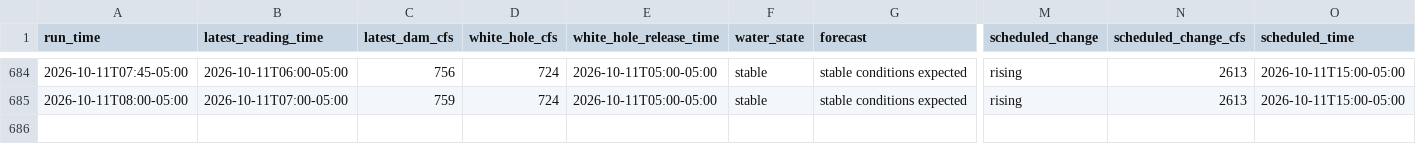
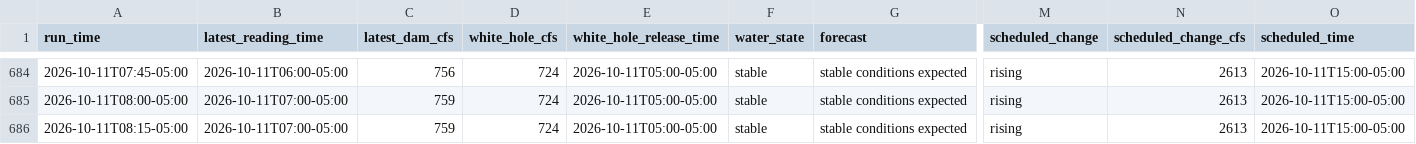
Before and after one commit to frogmoses/WhiteRiverData, a CSV file: predictions.csv, drawn as a sheet; only a part is shown, gaps mark what is left out; rows hold the shown columns only; the diff names each change by its address in the sheet, - before the commit and + after, or states it on an @@ line.

Commit message:
Update water conditions 2026-10-11 09:15

```diff
--- a/predictions.csv
+++ b/predictions.csv
+row 686: 2026-10-11T08:15-05:00 | 2026-10-11T07:00-05:00 | 759 | 724 | 2026-10-11T05:00-05:00 | stable | stable conditions expected | rising | 2613 | 2026-10-11T15:00-05:00
```
Also changed, not shown: 1 other file.
